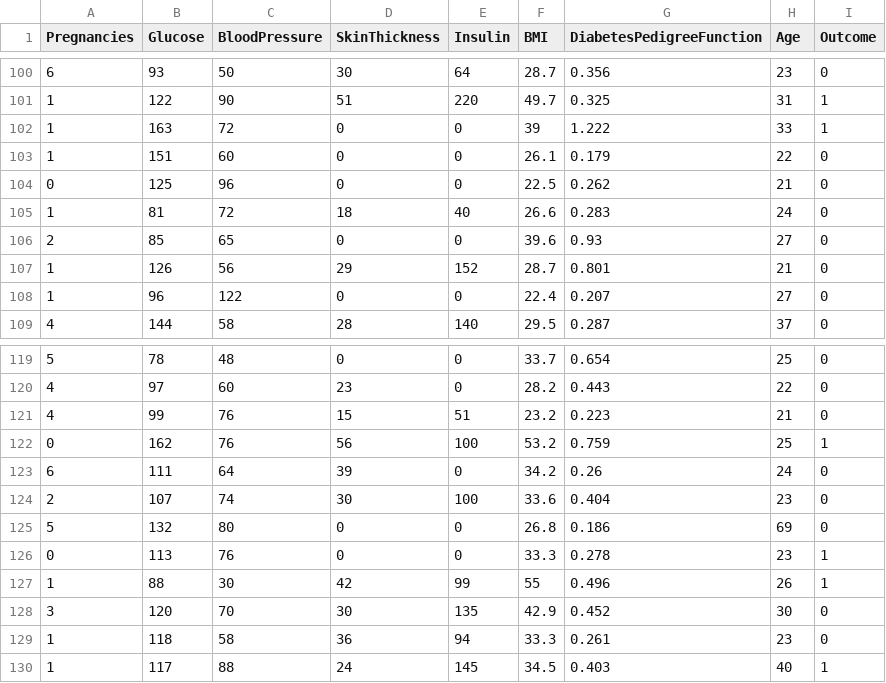
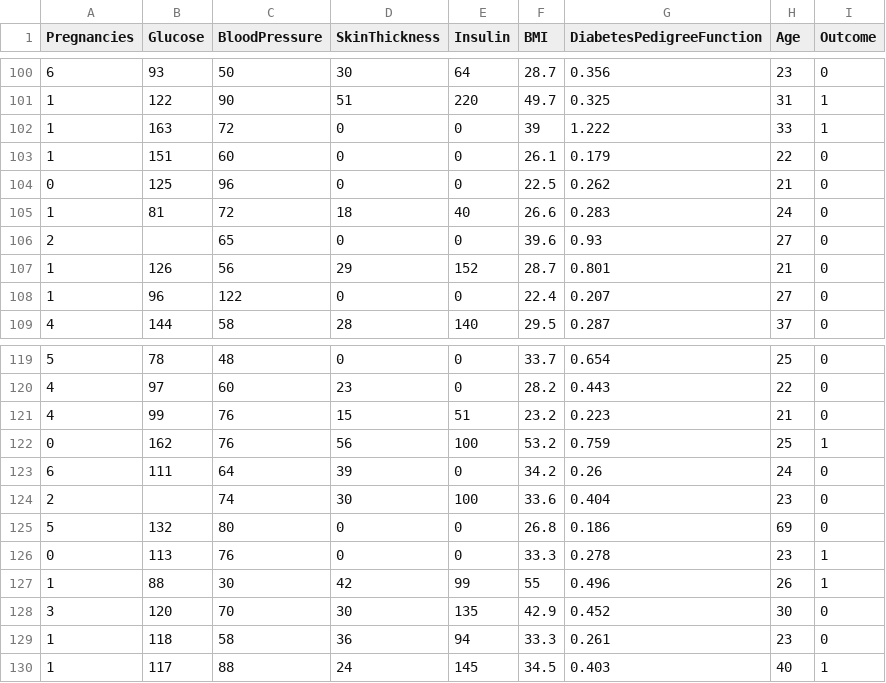
Before and after one commit to Abiton198/diabetes_data_analysis, a CSV file: diabetes.csv, drawn as a sheet; only a part is shown, gaps mark what is left out; the diff covers the shown part only.

```diff
--- a/diabetes.csv
+++ b/diabetes.csv
@@ -105,3 +105,3 @@ Pregnancies,Glucose,BloodPressure,SkinThickness,Insulin,BMI,DiabetesPedigreeFunc
 1,81,72,18,40,26.6,0.283,24,0
-2,85,65,0,0,39.6,0.93,27,0
+2,,65,0,0,39.6,0.93,27,0
 1,126,56,29,152,28.7,0.801,21,0
@@ -123,3 +123,3 @@ Pregnancies,Glucose,BloodPressure,SkinThickness,Insulin,BMI,DiabetesPedigreeFunc
 6,111,64,39,0,34.2,0.26,24,0
-2,107,74,30,100,33.6,0.404,23,0
+2,,74,30,100,33.6,0.404,23,0
 5,132,80,0,0,26.8,0.186,69,0
```
Also changed, not shown: 5 edited cells elsewhere in this file, 1 other file.
